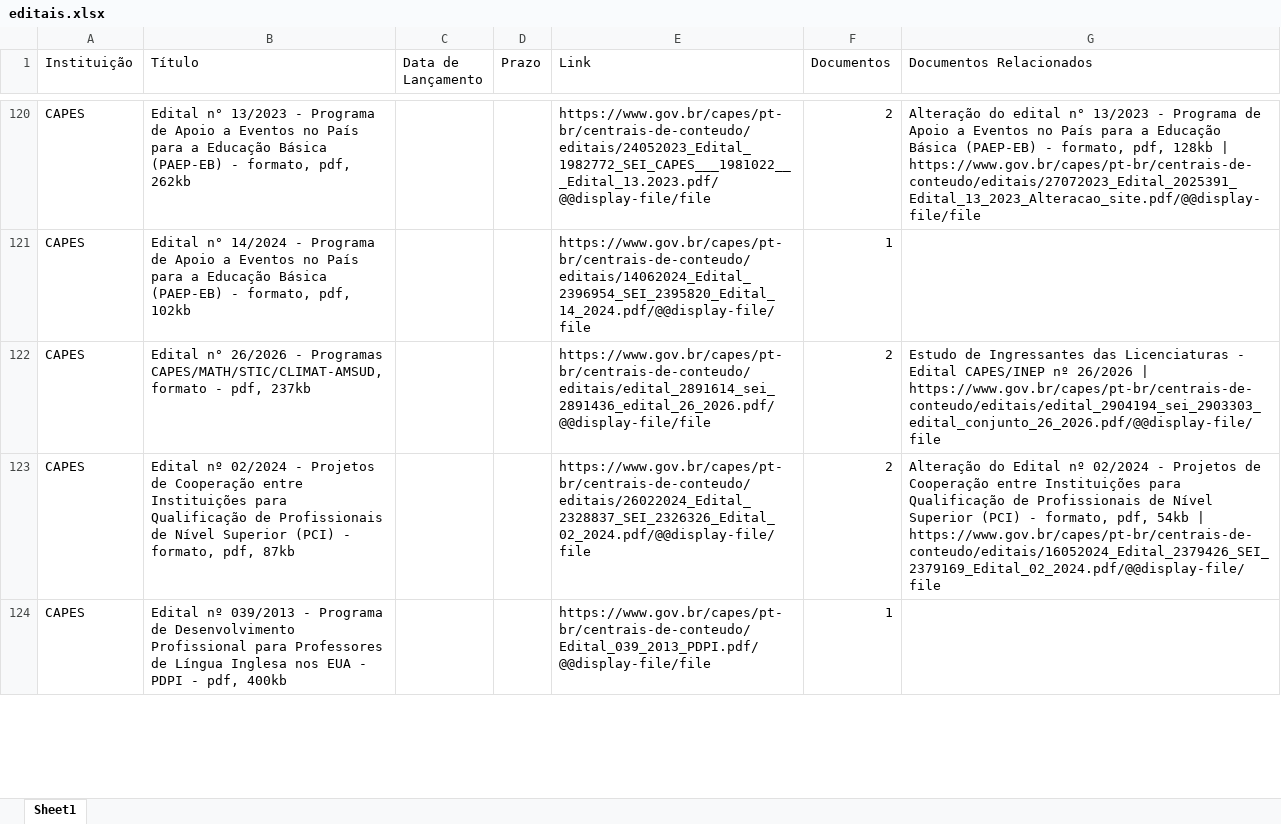
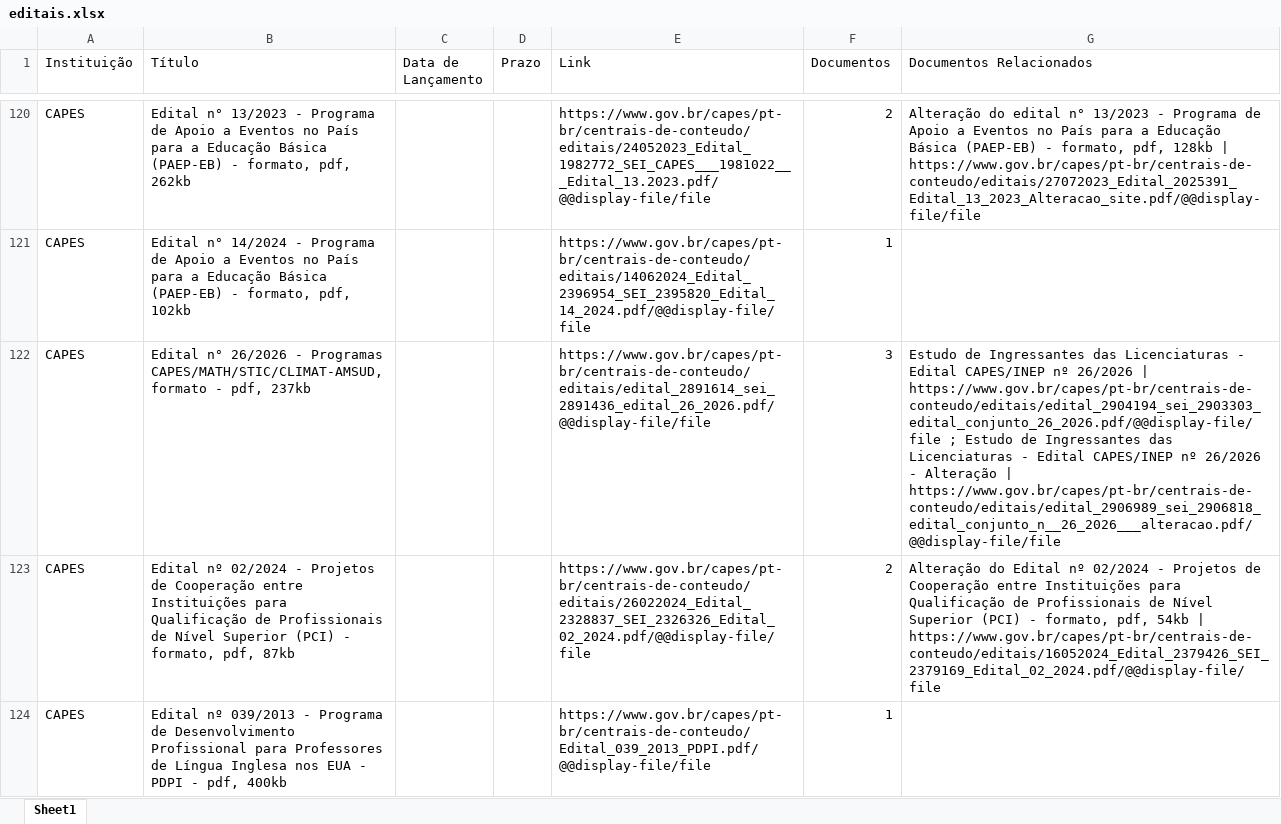
Before and after one commit to prof-davifr/scraper-oportunidades-PRPGI, an Excel workbook: editais.xlsx, sheet Sheet1, drawn as a sheet; only a part is shown, gaps mark what is left out; values as stored, in another font and other column widths than the file's, no borders; the diff names each change by its address in the sheet, - before the commit and + after, or states it on an @@ line.

```diff
--- a/editais.xlsx (sheet Sheet1)
+++ b/editais.xlsx (sheet Sheet1)
-F122 (Documentos): 2
+F122 (Documentos): 3
-G122 (Documentos Relacionados): …| https://www.gov.br/capes/pt-br/centrais-de-conteudo/editais/edital_2904194_sei_2903303_edital_conjunto_26_2026.pdf/@@display-file/file
+G122 (Documentos Relacionados): …| https://www.gov.br/capes/pt-br/centrais-de-conteudo/editais/edital_2904194_sei_2903303_edital_conjunto_26_2026.pdf/@@display-file/file ; Estudo de Ingressantes das Licenciaturas - Edital CAPES/INEP nº 26/2026 - Alteração | https://www.gov.br/capes/pt-br/centrais-de-conteudo/editais/edital_2906989_sei_2906818_edital_conjunto_n__26_2026___alteracao.pdf/@@display-file/file
```
Also changed, not shown: 3 other files.
